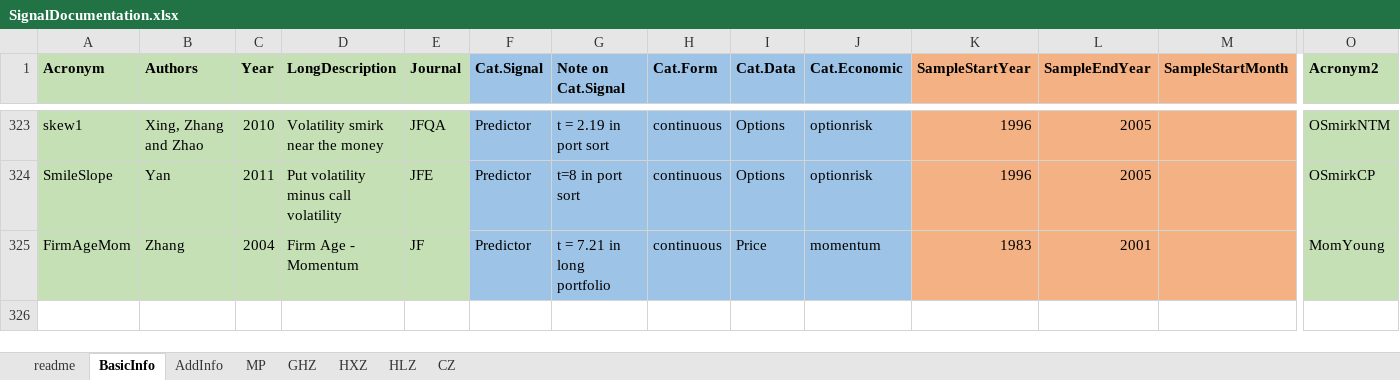
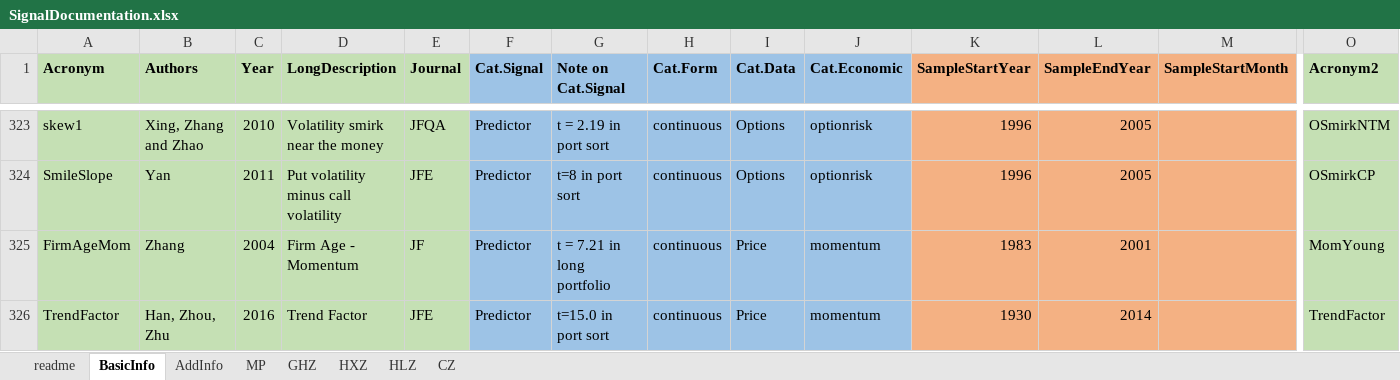
Before and after one commit to OpenSourceAP/CrossSection, an Excel workbook: SignalDocumentation.xlsx, sheet BasicInfo, drawn as a sheet; only a part is shown, gaps mark what is left out; values as stored, in another font and other column widths than the file's, no borders; conditional formats not drawn; rows hold the shown columns only; the diff names each change by its address in the sheet, - before the commit and + after, or states it on an @@ line.

Commit message:
Add Trend Factor of Han, Zhou and Zhu (2016)

```diff
--- a/SignalDocumentation.xlsx (sheet BasicInfo)
+++ b/SignalDocumentation.xlsx (sheet BasicInfo)
+row 326: TrendFactor | Han, Zhou, Zhu | 2016 | Trend Factor | JFE | Predictor | t=15.0 in port sort | continuous | Price | momentum | 1930 | 2014 |  | TrendFactor
```
Also changed, not shown: sheet AddInfo, 1 other file.
